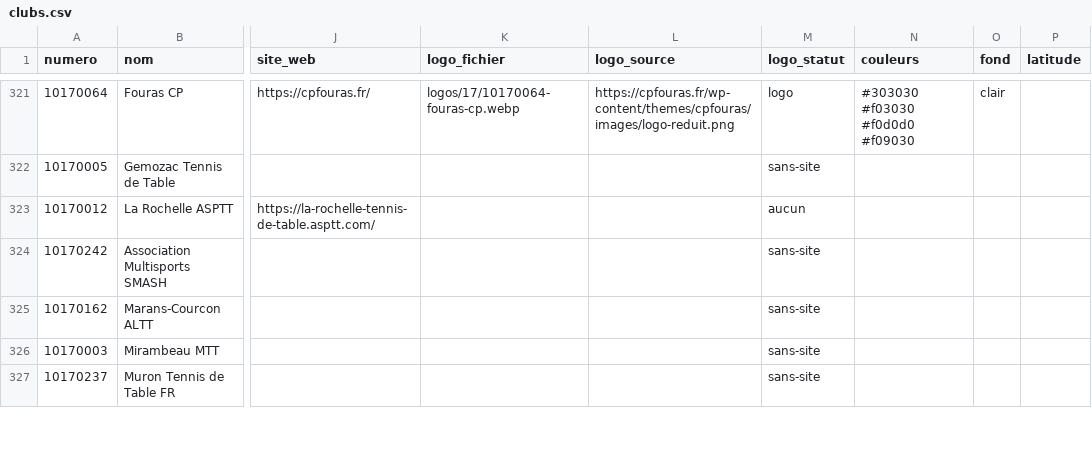
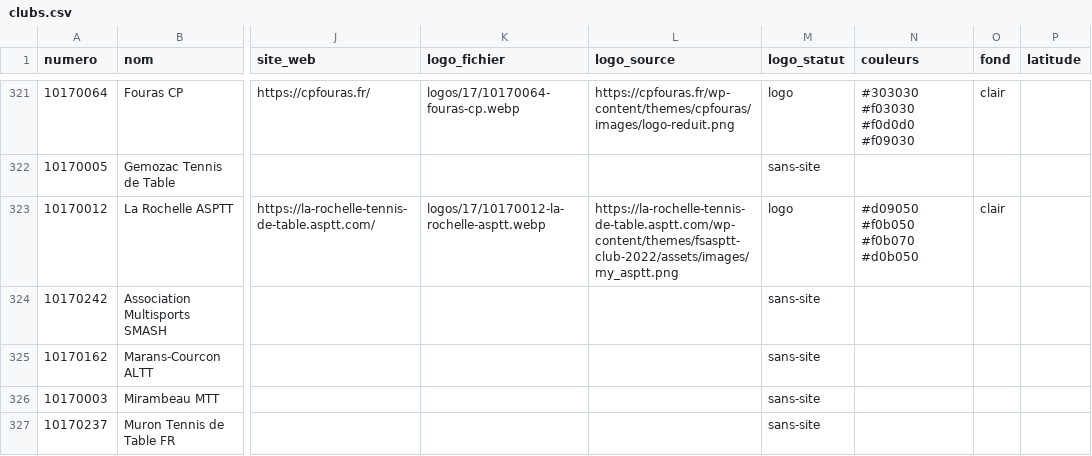
Before and after one commit to ggman23/logostt, a CSV file: data/clubs.csv, drawn as a sheet; only a part is shown, gaps mark what is left out; the diff covers the shown part only; the diff names each change by its address in the sheet, - before the commit and + after, or states it on an @@ line.

```diff
--- a/data/clubs.csv
+++ b/data/clubs.csv
-K323 (logo_fichier): (empty)
+K323 (logo_fichier): logos/17/10170012-la-rochelle-asptt.webp
-L323 (logo_source): (empty)
+L323 (logo_source): https://la-rochelle-tennis-de-table.asptt.com/wp-content/themes/fsasptt-club-2022/assets/images/my_asptt.png
-M323 (logo_statut): aucun
+M323 (logo_statut): logo
-N323 (couleurs): (empty)
+N323 (couleurs): #d09050 #f0b050 #f0b070 #d0b050
-O323 (fond): (empty)
+O323 (fond): clair
```
Also changed, not shown: 109 edited cells elsewhere in this file, 24 other files.
